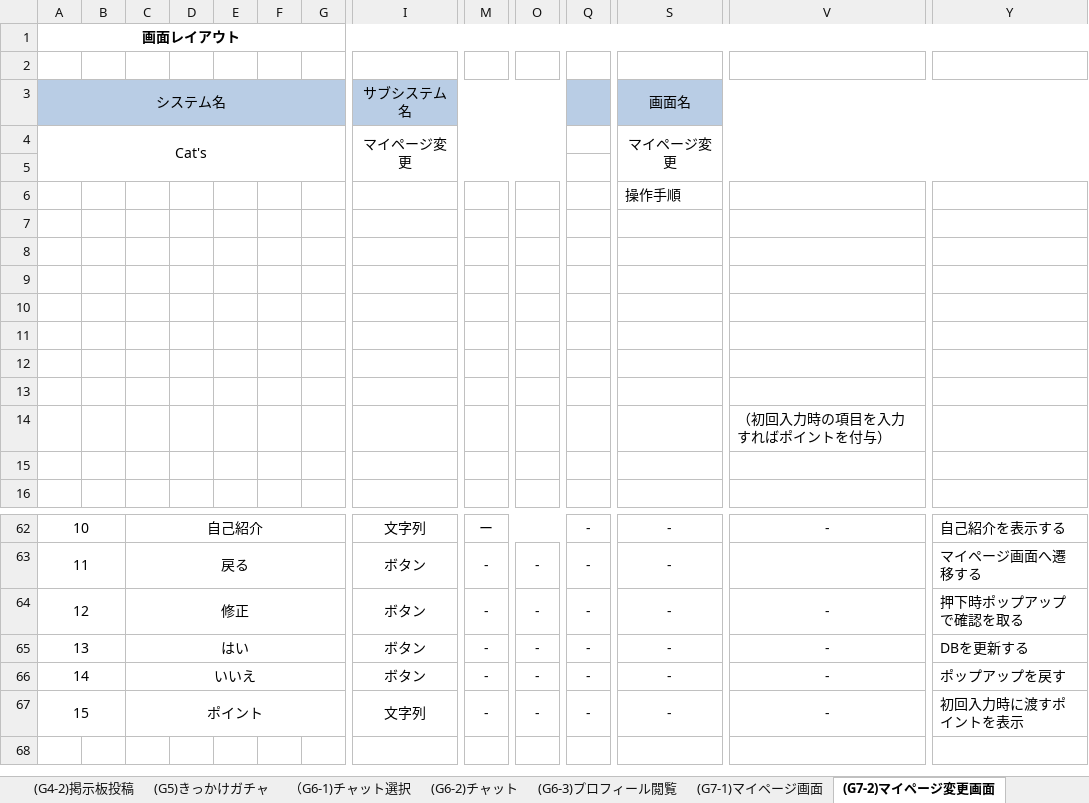
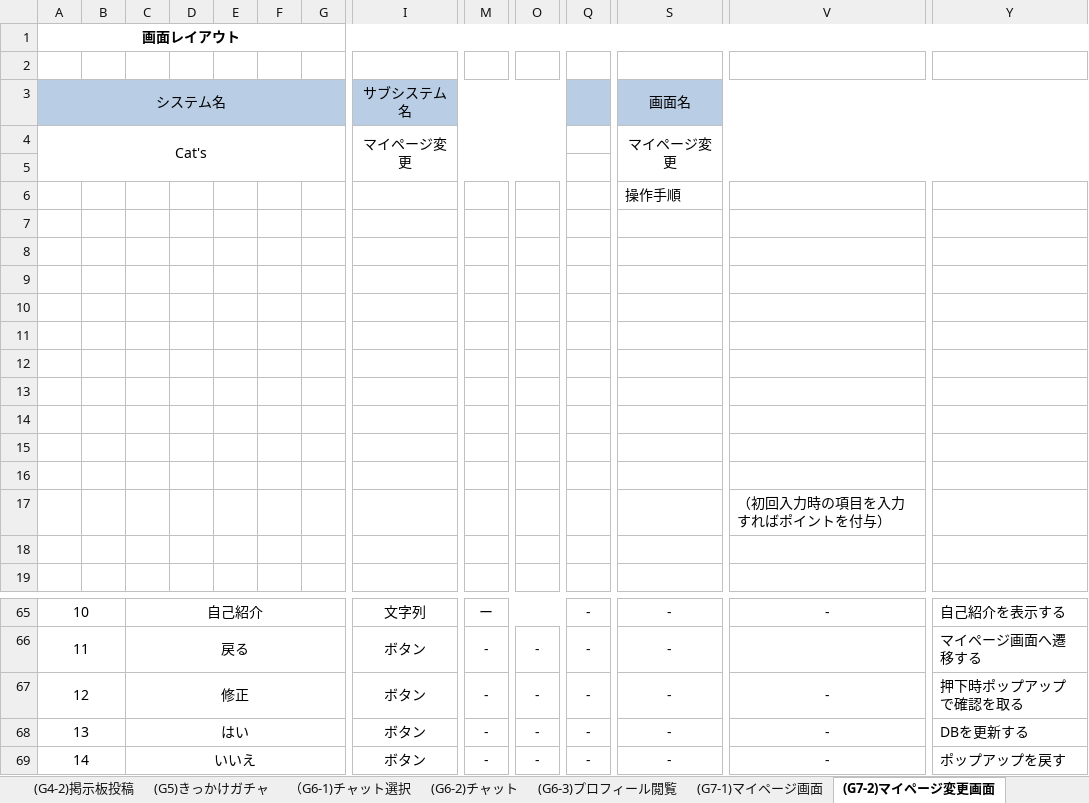
Before and after one commit to kawaguchi-mizuki/SAKURA, an Excel workbook: 設計書/画面設計書.xlsx, sheet (G7-2)マイページ変更画面, drawn as a sheet; only a part is shown, gaps mark what is left out; values as stored, in another font and other column widths than the file's, no borders; charts and pictures not drawn; removed rows and columns are numbered as before the commit, all else as after; rows hold the shown columns only; the diff names each change by its address in the sheet, - before the commit and + after, or states it on an @@ line.

```diff
--- a/設計書/画面設計書.xlsx (sheet (G7-2)マイページ変更画面)
+++ b/設計書/画面設計書.xlsx (sheet (G7-2)マイページ変更画面)
+row 11: (empty)
+row 14: (empty)
+row 16: (empty)
-row 67: 15 |  | ポイント |  |  |  |  | 文字列 | - | - | - | - | - | 初回入力時に渡すポイントを表示
```
Also changed, not shown: sheet (G3)ホーム, sheet (G5)きっかけガチャ, sheet 表紙, sheet (G6-3)プロフィール閲覧, sheet (G7-1)マイページ画面, sheet （G6-1)チャット選択, charts or pictures.
